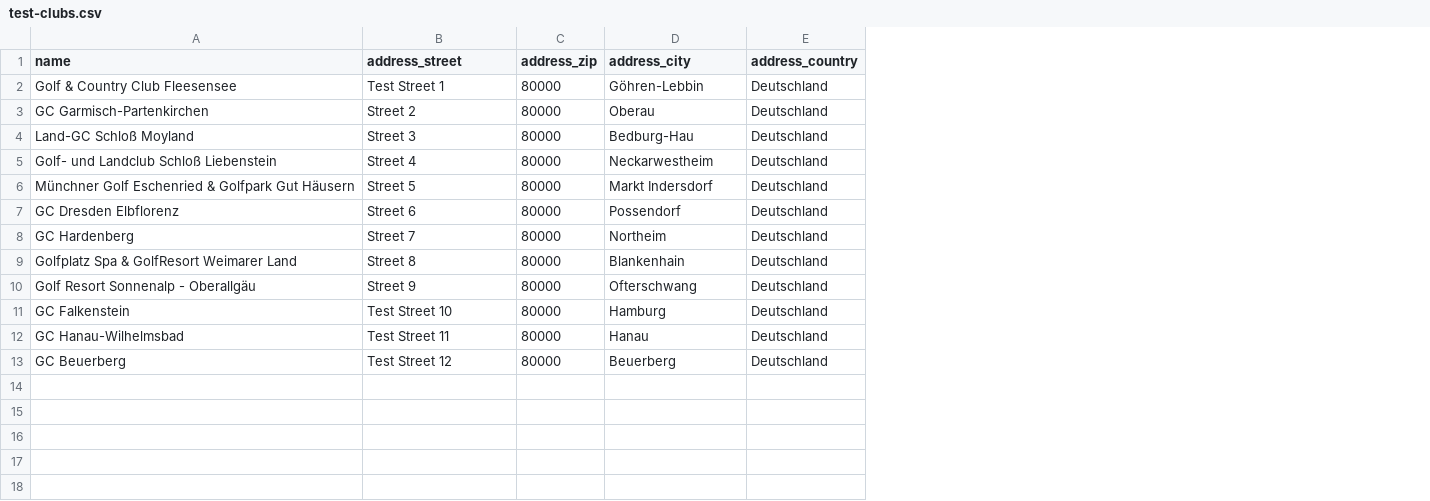
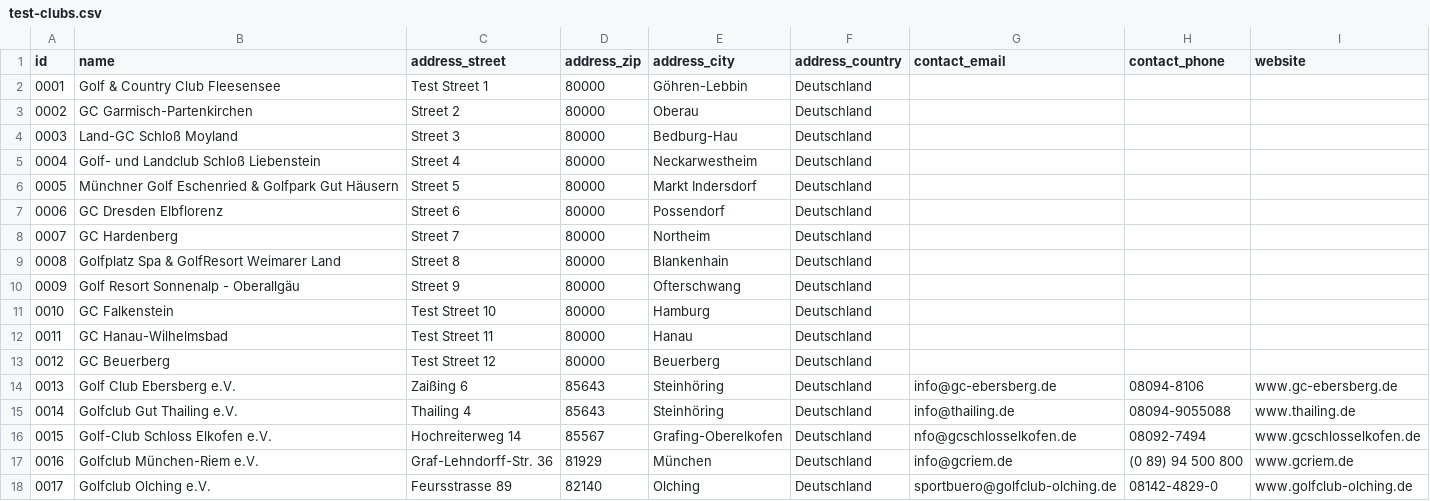
Before and after one commit to realDogbert/myScores-Node, a CSV file: test_data/test-clubs.csv, drawn as a sheet; the diff names each change by its address in the sheet, - before the commit and + after, or states it on an @@ line.

Commit message:
Added some adjustments to test data

```diff
--- a/test_data/test-clubs.csv
+++ b/test_data/test-clubs.csv
+column A (id), rows 2-13: 0001 | 0002 | 0003 | 0004 | 0005 | 0006 | 0007 | 0008 | 0009 | 0010 | 0011 | 0012
+column G (contact_email), empty
+column H (contact_phone), empty
+column I (website), empty
+row 14: 0013 | Golf Club Ebersberg e.V. | Zaißing 6 | 85643 | Steinhöring | Deutschland | info@gc-ebersberg.de | 08094-8106 | www.gc-ebersberg.de
+row 15: 0014 | Golfclub Gut Thailing e.V. | Thailing 4 | 85643 | Steinhöring | Deutschland | info@thailing.de | 08094-9055088 | www.thailing.de
+row 16: 0015 | Golf-Club Schloss Elkofen e.V. | Hochreiterweg 14 | 85567 | Grafing-Oberelkofen | Deutschland | nfo@gcschlosselkofen.de | 08092-7494 | www.gcschlosselkofen.de
+row 17: 0016 | Golfclub München-Riem e.V. | Graf-Lehndorff-Str. 36 | 81929 | München | Deutschland | info@gcriem.de | (0 89) 94 500 800 | www.gcriem.de
+row 18: 0017 | Golfclub Olching e.V. | Feursstrasse 89 | 82140 | Olching | Deutschland | sportbuero@golfclub-olching.de | 08142-4829-0 | www.golfclub-olching.de
```
Also changed, not shown: 4 other files.
